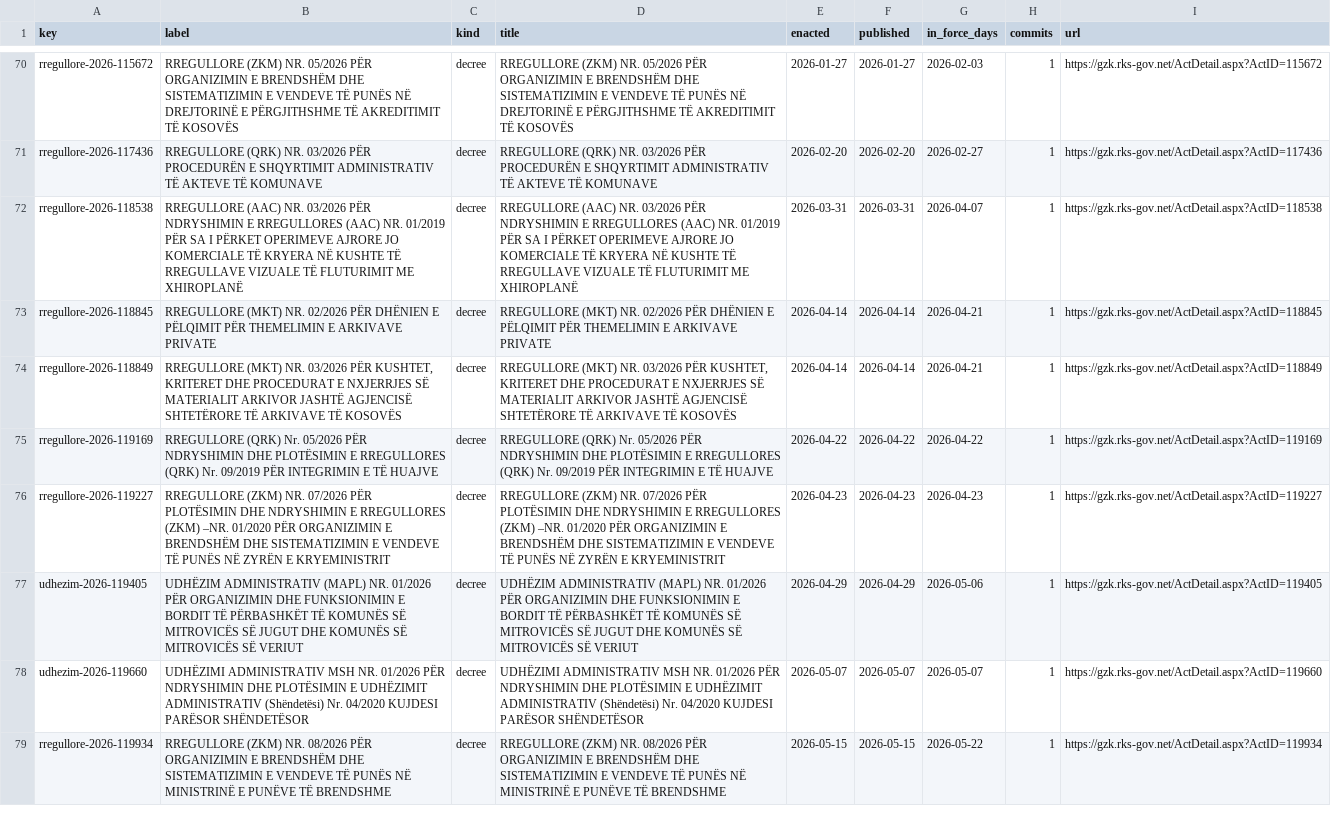
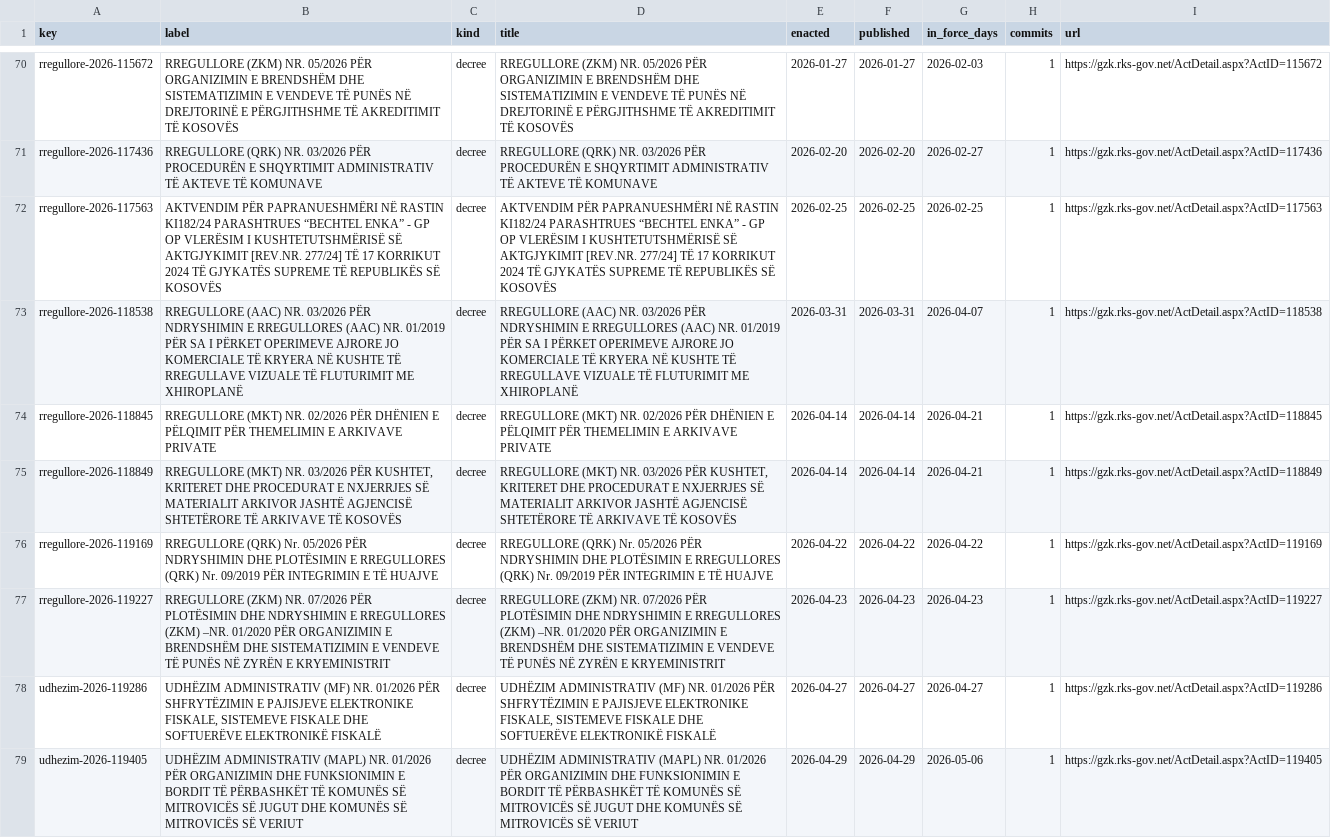
Before and after one commit to lexifina/kosovo-law, a CSV file: registry/data/laws.csv, drawn as a sheet; only a part is shown, gaps mark what is left out; the shorter side is filled out with more unchanged rows; the diff names each change by its address in the sheet, - before the commit and + after, or states it on an @@ line.

Commit message:
Documentation, tables, tools and REPRODUCE.md
Appended 2 commits to bbff8526205c; corpus sha256 adb71f6f93a44bf5cfb709047b976ec55e03c81c8e89fe25b5331533de249732, data retrieved 2026-11-03.

```diff
--- a/registry/data/laws.csv
+++ b/registry/data/laws.csv
+row 72: rregullore-2026-117563 | AKTVENDIM PËR PAPRANUESHMËRI NË RASTIN KI182/24 PARASHTRUES “BECHTEL ENKA” - GP OP VLERËSIM I KUSHTETUTSHMËRISË SË AKTGJYKIMIT [REV.NR. 277/24] TË 17 KORRIKUT 2024 TË GJYKATËS SUPREME TË REPUBLIKËS SË KOSOVËS | decree | AKTVENDIM PËR PAPRANUESHMËRI NË RASTIN KI182/24 PARASHTRUES “BECHTEL ENKA” - GP OP VLERËSIM I KUSHTETUTSHMËRISË SË AKTGJYKIMIT [REV.NR. 277/24] TË 17 KORRIKUT 2024 TË GJYKATËS SUPREME TË REPUBLIKËS SË KOSOVËS | 2026-02-25 | 2026-02-25 | 2026-02-25 | 1 | https://gzk.rks-gov.net/ActDetail.aspx?ActID=117563
+row 78: udhezim-2026-119286 | UDHËZIM ADMINISTRATIV (MF) NR. 01/2026 PËR SHFRYTËZIMIN E PAJISJEVE ELEKTRONIKE FISKALE, SISTEMEVE FISKALE DHE SOFTUERËVE ELEKTRONIKË FISKALË | decree | UDHËZIM ADMINISTRATIV (MF) NR. 01/2026 PËR SHFRYTËZIMIN E PAJISJEVE ELEKTRONIKE FISKALE, SISTEMEVE FISKALE DHE SOFTUERËVE ELEKTRONIKË FISKALË | 2026-04-27 | 2026-04-27 | 2026-04-27 | 1 | https://gzk.rks-gov.net/ActDetail.aspx?ActID=119286
```
Also changed, not shown: registry/data/appends.csv, registry/data/commits.csv, 9 other files.
